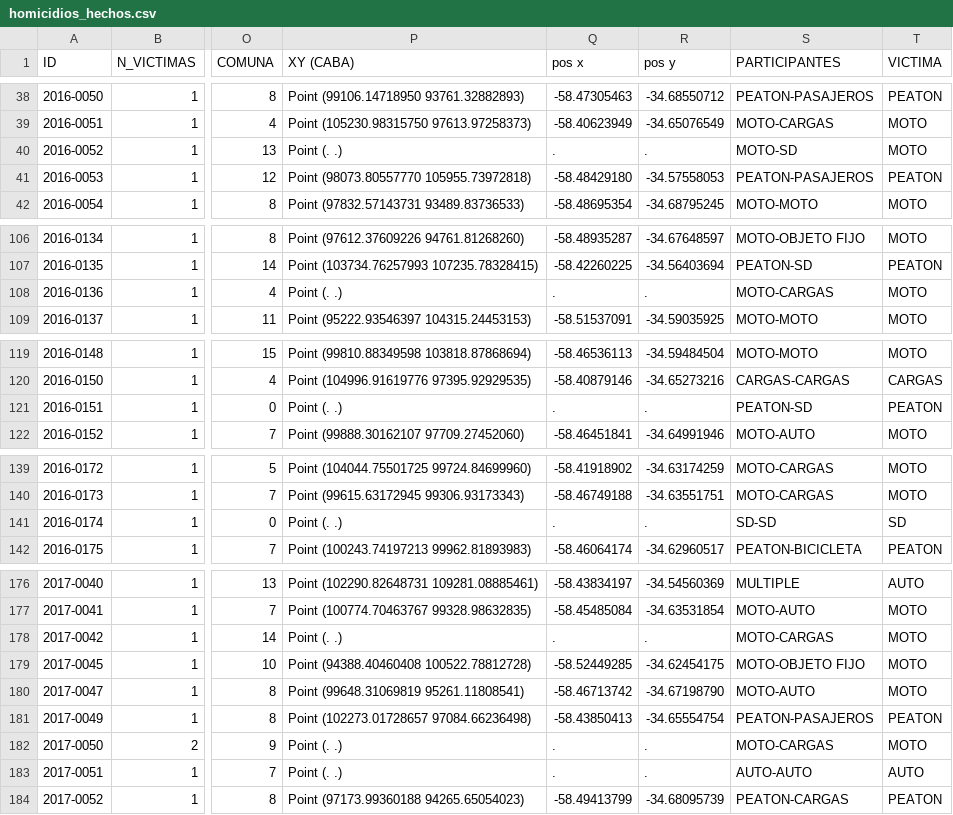
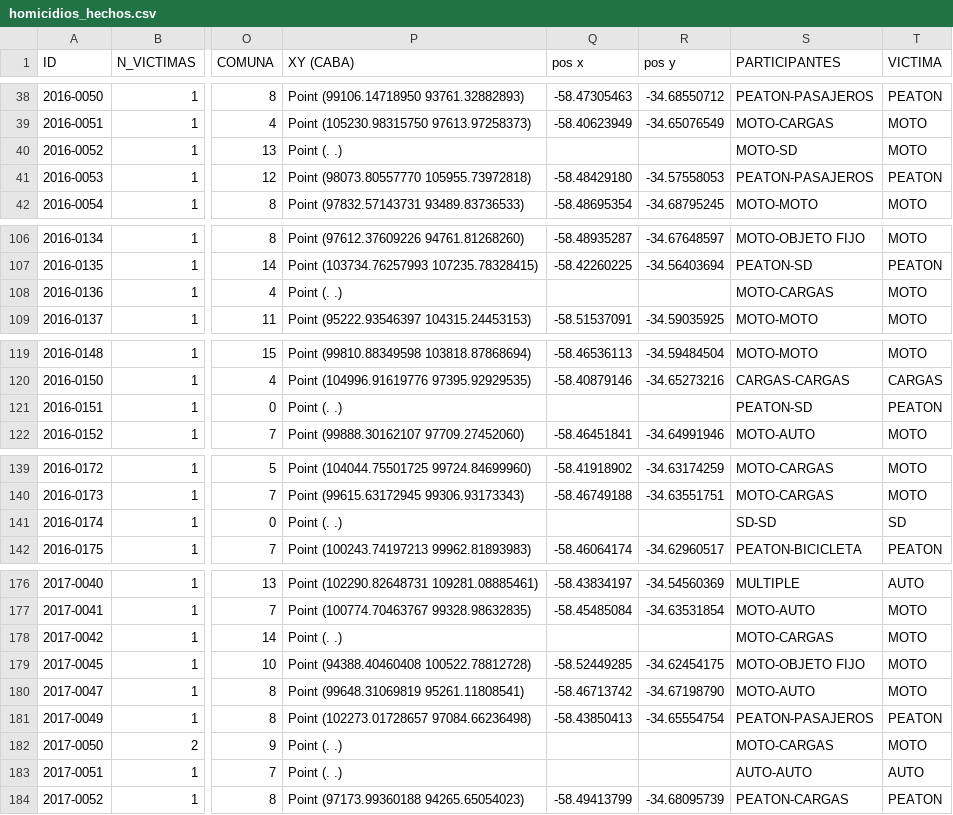
Before and after one commit to MarceloOrtizz/Proyecto_DA_Siniestros_Viales, a CSV file: Data/Limpia/homicidios_hechos.csv, drawn as a sheet; only a part is shown, gaps mark what is left out; the diff covers the shown part only; the diff names each change by its address in the sheet, - before the commit and + after, or states it on an @@ line.

Commit message:
etl hechos

```diff
--- a/Data/Limpia/homicidios_hechos.csv
+++ b/Data/Limpia/homicidios_hechos.csv
-Q40 (pos x): .
+Q40 (pos x): (empty)
-R40 (pos y): .
+R40 (pos y): (empty)
-Q108 (pos x): .
+Q108 (pos x): (empty)
-R108 (pos y): .
+R108 (pos y): (empty)
-Q121 (pos x): .
+Q121 (pos x): (empty)
-R121 (pos y): .
+R121 (pos y): (empty)
-Q141 (pos x): .
+Q141 (pos x): (empty)
-R141 (pos y): .
+R141 (pos y): (empty)
-Q178 (pos x): .
+Q178 (pos x): (empty)
-R178 (pos y): .
+R178 (pos y): (empty)
-Q182:Q183 (pos x): .
+Q182:Q183 (pos x): (empty)
-R182:R183 (pos y): .
+R182:R183 (pos y): (empty)
```
Also changed, not shown: 10 edited cells elsewhere in this file, 2 other files.
